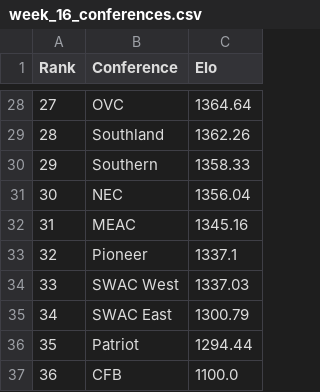
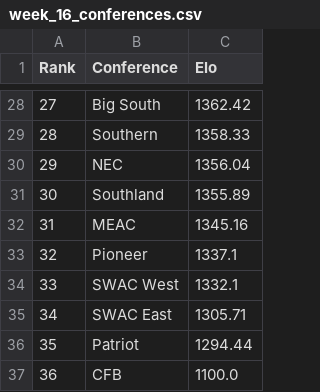
Before and after one commit to ChangedNameTo/CFBPoll, a CSV file: csv/2019/week_16_conferences.csv, drawn as a sheet; only a part is shown, gaps mark what is left out; the diff covers the shown part only.

```diff
--- a/csv/2019/week_16_conferences.csv
+++ b/csv/2019/week_16_conferences.csv
@@ -28,9 +28,9 @@ Rank,Conference,Elo
-27,OVC,1364.64
-28,Southland,1362.26
-29,Southern,1358.33
-30,NEC,1356.04
+27,Big South,1362.42
+28,Southern,1358.33
+29,NEC,1356.04
+30,Southland,1355.89
 31,MEAC,1345.16
 32,Pioneer,1337.1
-33,SWAC West,1337.03
-34,SWAC East,1300.79
+33,SWAC West,1332.1
+34,SWAC East,1305.71
 35,Patriot,1294.44
```
Also changed, not shown: 31 edited cells elsewhere in this file, csv/2019/week_16.csv, 2 other files.
